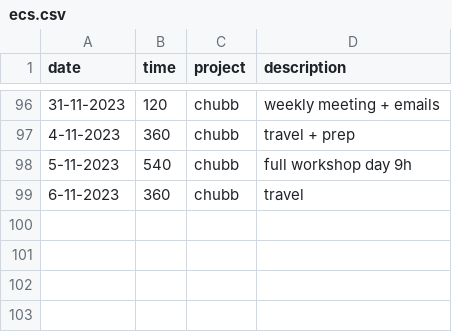
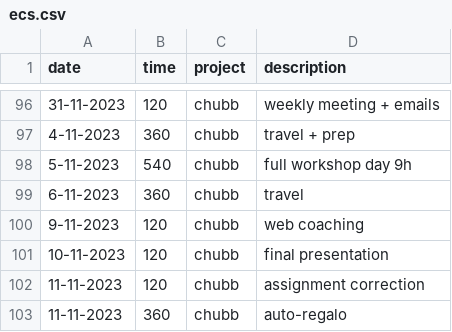
Before and after one commit to cmougan/knee, a CSV file: data/ecs.csv, drawn as a sheet; only a part is shown, gaps mark what is left out.

```diff
--- a/data/ecs.csv
+++ b/data/ecs.csv
@@ -99 +99,5 @@ date, time, project, description
 6-11-2023, 360, chubb, travel
+9-11-2023, 120, chubb, web coaching
+10-11-2023, 120, chubb, final presentation
+11-11-2023, 120, chubb, assignment correction
+11-11-2023, 360, chubb, auto-regalo
```
Also changed, not shown: data/ati.csv, data/pain.csv, 1 other file.
